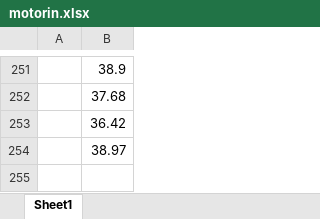
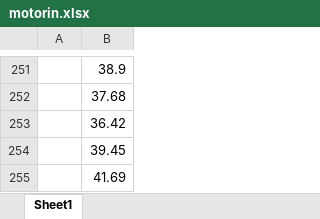
Before and after one commit to kaboya19/InflationForecast, an Excel workbook: motorin.xlsx, sheet Sheet1, drawn as a sheet; only a part is shown, gaps mark what is left out; values as stored, in another font and other column widths than the file's, no borders; the diff names each change by its address in the sheet, - before the commit and + after, or states it on an @@ line.

```diff
--- a/motorin.xlsx (sheet Sheet1)
+++ b/motorin.xlsx (sheet Sheet1)
-B254: 38.97
+B254: 39.45
+row 255:  | 41.69
```
Also changed, not shown: 10 other files.
